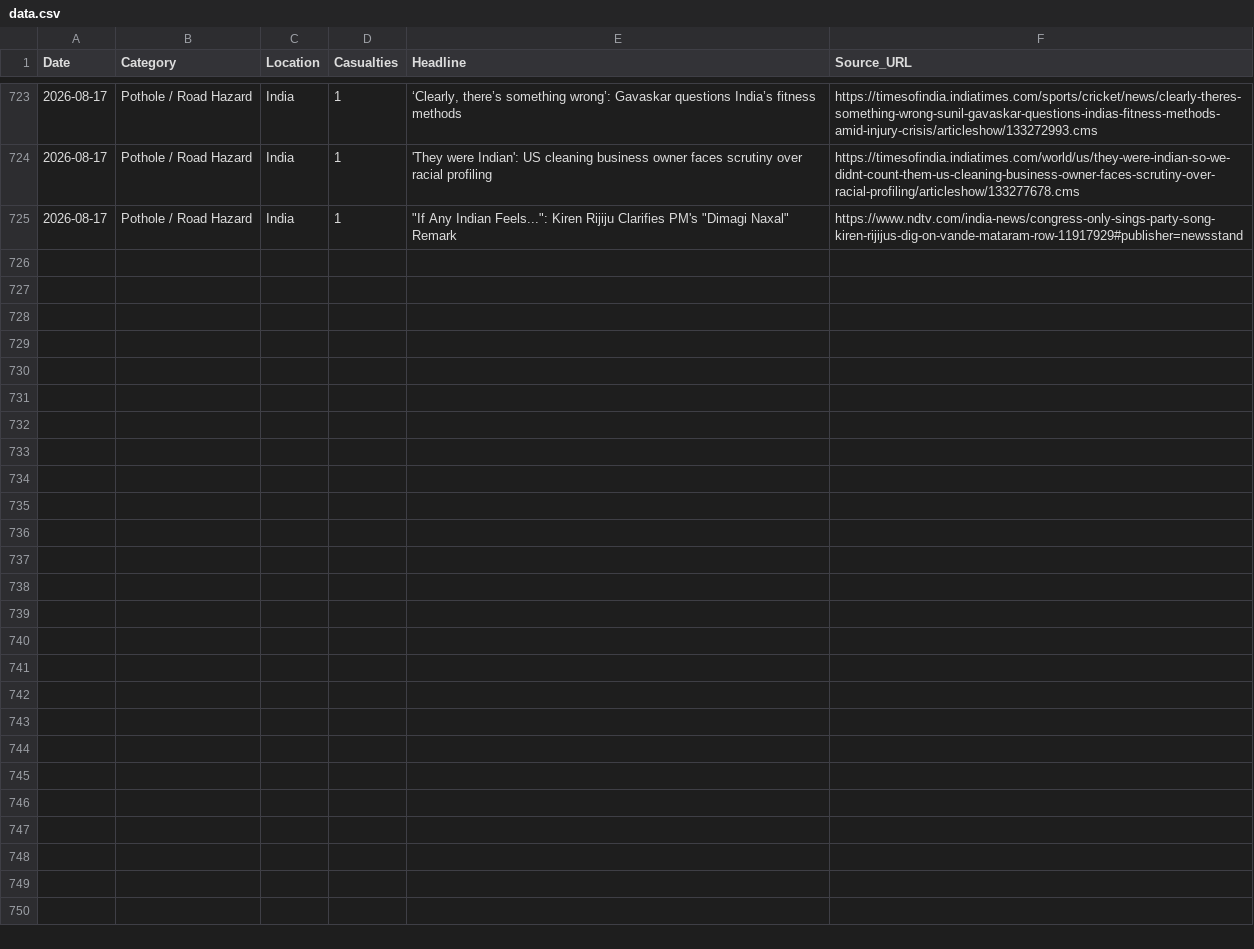
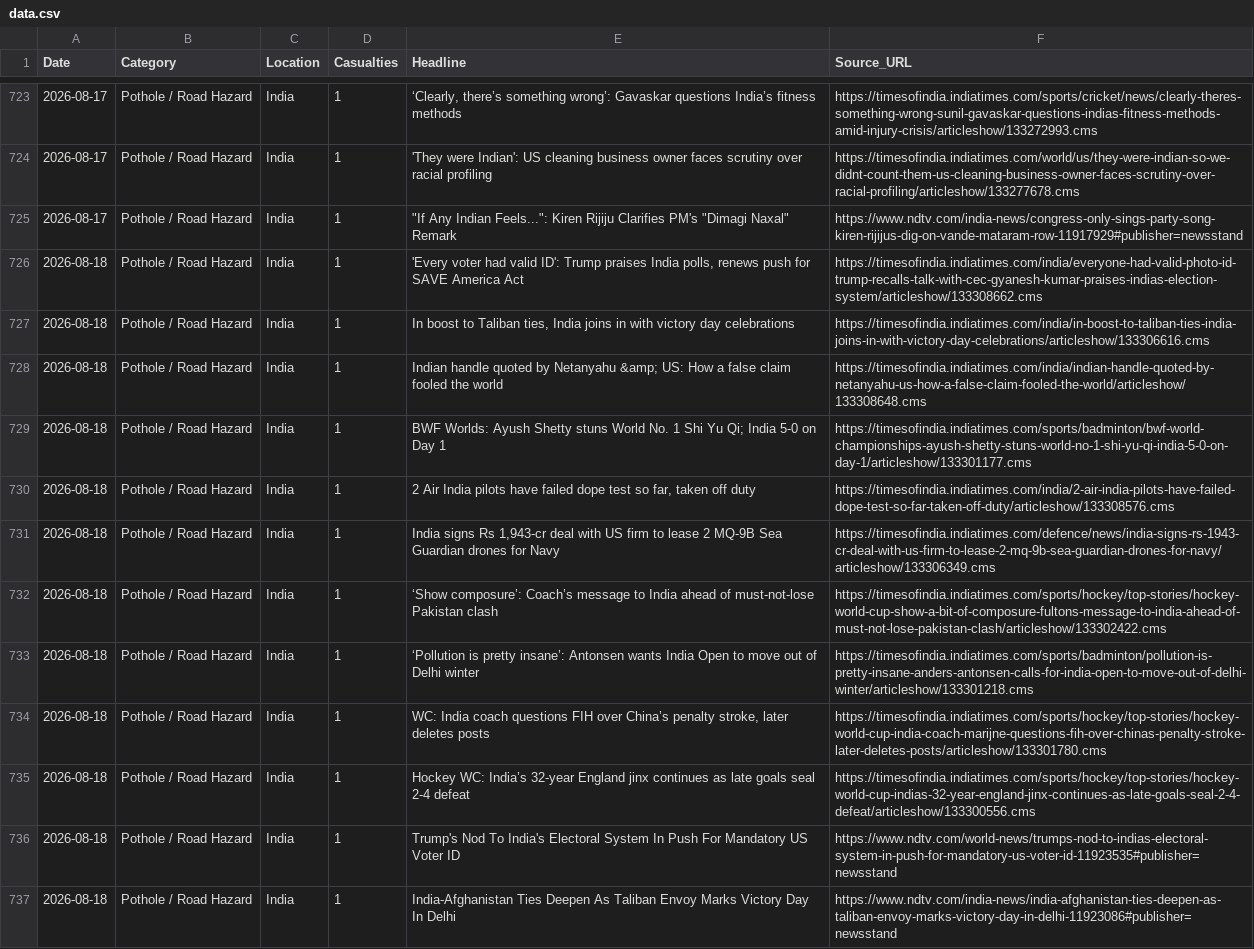
Before and after one commit to SonuK29/accountability-tracker., a CSV file: data.csv, drawn as a sheet; only a part is shown, gaps mark what is left out; the diff names each change by its address in the sheet, - before the commit and + after, or states it on an @@ line.

```diff
--- a/data.csv
+++ b/data.csv
+row 726: 2026-08-18 | Pothole / Road Hazard | India | 1 | 'Every voter had valid ID': Trump praises India polls, renews push for SAVE America Act | https://timesofindia.indiatimes.com/india/everyone-had-valid-photo-id-trump-recalls-talk-with-cec-gyanesh-kumar-praises-indias-election-system/articleshow/133308662.cms
+row 727: 2026-08-18 | Pothole / Road Hazard | India | 1 | In boost to Taliban ties, India joins in with victory day celebrations | https://timesofindia.indiatimes.com/india/in-boost-to-taliban-ties-india-joins-in-with-victory-day-celebrations/articleshow/133306616.cms
+row 728: 2026-08-18 | Pothole / Road Hazard | India | 1 | Indian handle quoted by Netanyahu &amp; US: How a false claim fooled the world | https://timesofindia.indiatimes.com/india/indian-handle-quoted-by-netanyahu-us-how-a-false-claim-fooled-the-world/articleshow/133308648.cms
+row 729: 2026-08-18 | Pothole / Road Hazard | India | 1 | BWF Worlds: Ayush Shetty stuns World No. 1 Shi Yu Qi; India 5-0 on Day 1 | https://timesofindia.indiatimes.com/sports/badminton/bwf-world-championships-ayush-shetty-stuns-world-no-1-shi-yu-qi-india-5-0-on-day-1/articleshow/133301177.cms
+row 730: 2026-08-18 | Pothole / Road Hazard | India | 1 | 2 Air India pilots have failed dope test so far, taken off duty | https://timesofindia.indiatimes.com/india/2-air-india-pilots-have-failed-dope-test-so-far-taken-off-duty/articleshow/133308576.cms
+row 731: 2026-08-18 | Pothole / Road Hazard | India | 1 | India signs Rs 1,943-cr deal with US firm to lease 2 MQ-9B Sea Guardian drones for Navy | https://timesofindia.indiatimes.com/defence/news/india-signs-rs-1943-cr-deal-with-us-firm-to-lease-2-mq-9b-sea-guardian-drones-for-navy/articleshow/133306349.cms
+row 732: 2026-08-18 | Pothole / Road Hazard | India | 1 | ‘Show composure’: Coach’s message to India ahead of must-not-lose Pakistan clash | https://timesofindia.indiatimes.com/sports/hockey/top-stories/hockey-world-cup-show-a-bit-of-composure-fultons-message-to-india-ahead-of-must-not-lose-pakistan-clash/articleshow/133302422.cms
+row 733: 2026-08-18 | Pothole / Road Hazard | India | 1 | ‘Pollution is pretty insane’: Antonsen wants India Open to move out of Delhi winter | https://timesofindia.indiatimes.com/sports/badminton/pollution-is-pretty-insane-anders-antonsen-calls-for-india-open-to-move-out-of-delhi-winter/articleshow/133301218.cms
+row 734: 2026-08-18 | Pothole / Road Hazard | India | 1 | WC: India coach questions FIH over China’s penalty stroke, later deletes posts | https://timesofindia.indiatimes.com/sports/hockey/top-stories/hockey-world-cup-india-coach-marijne-questions-fih-over-chinas-penalty-stroke-later-deletes-posts/articleshow/133301780.cms
+row 735: 2026-08-18 | Pothole / Road Hazard | India | 1 | Hockey WC: India’s 32-year England jinx continues as late goals seal 2-4 defeat | https://timesofindia.indiatimes.com/sports/hockey/top-stories/hockey-world-cup-indias-32-year-england-jinx-continues-as-late-goals-seal-2-4-defeat/articleshow/133300556.cms
+row 736: 2026-08-18 | Pothole / Road Hazard | India | 1 | Trump's Nod To India's Electoral System In Push For Mandatory US Voter ID | https://www.ndtv.com/world-news/trumps-nod-to-indias-electoral-system-in-push-for-mandatory-us-voter-id-11923535#publisher=newsstand
+row 737: 2026-08-18 | Pothole / Road Hazard | India | 1 | India-Afghanistan Ties Deepen As Taliban Envoy Marks Victory Day In Delhi | https://www.ndtv.com/india-news/india-afghanistan-ties-deepen-as-taliban-envoy-marks-victory-day-in-delhi-11923086#publisher=newsstand
```
